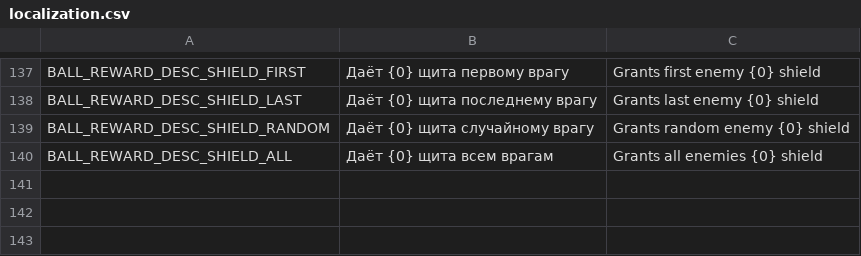
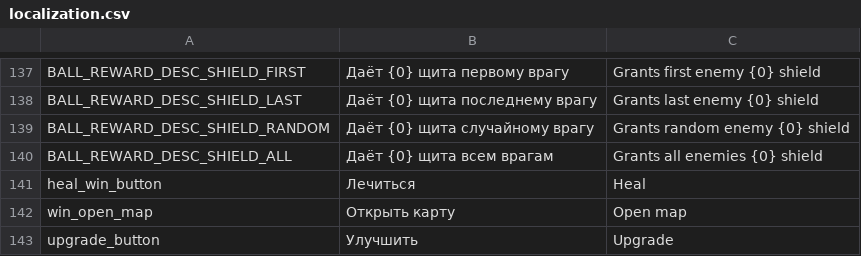
Before and after one commit to PunkGagarin/GamecraftersJam2025Aug, a CSV file: GamecraftersJam2025Aug/Assets/Jam/Resources/Localization/localization.csv, drawn as a sheet; only a part is shown, gaps mark what is left out.

Commit message:
updated localization.csv

```diff
--- a/GamecraftersJam2025Aug/Assets/Jam/Resources/Localization/localization.csv
+++ b/GamecraftersJam2025Aug/Assets/Jam/Resources/Localization/localization.csv
@@ -140 +140,4 @@ BALL_REWARD_DESC_SHIELD_RANDOM,Даёт {0} щита случайному вра
 BALL_REWARD_DESC_SHIELD_ALL,Даёт {0} щита всем врагам,Grants all enemies {0} shield
+heal_win_button,Лечиться,Heal
+win_open_map,Открыть карту,Open map
+upgrade_button,Улучшить,Upgrade
```
Also changed, not shown: 3 other files.
